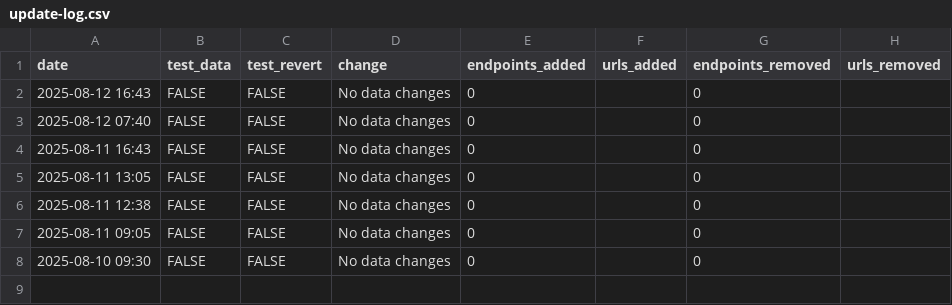
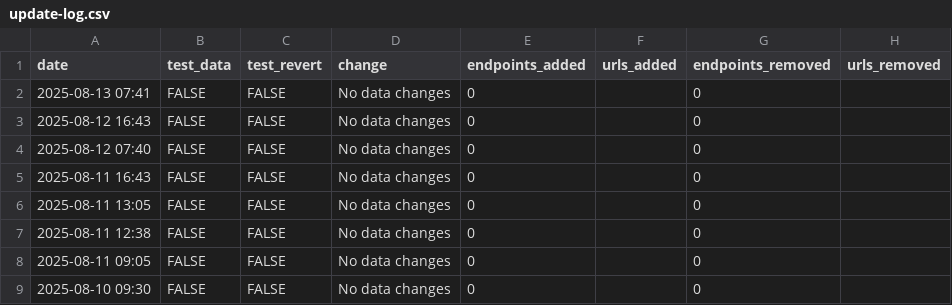
Before and after one commit to andrewallenbruce/census-api-datasets, a CSV file: data/update-log.csv, drawn as a sheet; the diff names each change by its address in the sheet, - before the commit and + after, or states it on an @@ line.

```diff
--- a/data/update-log.csv
+++ b/data/update-log.csv
+row 2: 2025-08-13 07:41 | FALSE | FALSE | No data changes | 0 |  | 0
```
Also changed, not shown: 1 other file.
